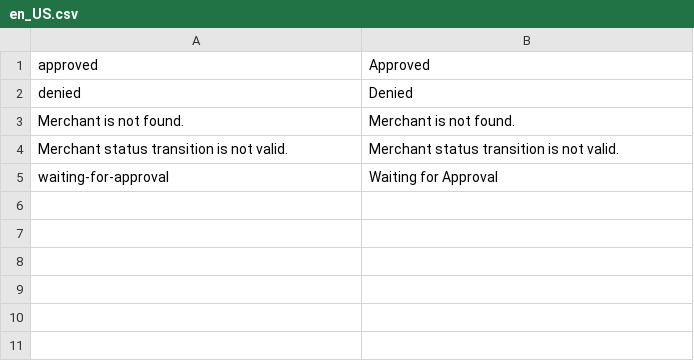
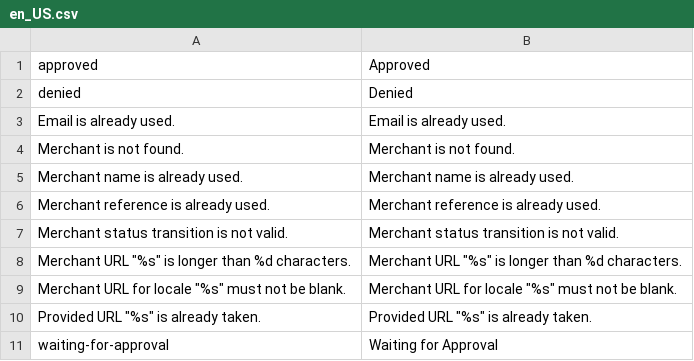
Before and after one commit to spryker/merchant, a CSV file: data/translation/Zed/en_US.csv, drawn as a sheet.

```diff
--- a/data/translation/Zed/en_US.csv
+++ b/data/translation/Zed/en_US.csv
@@ -2,4 +2,10 @@ approved,Approved
 denied,Denied
+"Email is already used.","Email is already used."
 "Merchant is not found.","Merchant is not found."
+"Merchant name is already used.","Merchant name is already used."
+"Merchant reference is already used.","Merchant reference is already used."
 "Merchant status transition is not valid.","Merchant status transition is not valid."
+"Merchant URL ""%s"" is longer than %d characters.","Merchant URL ""%s"" is longer than %d characters."
+"Merchant URL for locale ""%s"" must not be blank.","Merchant URL for locale ""%s"" must not be blank."
+"Provided URL ""%s"" is already taken.","Provided URL ""%s"" is already taken."
 waiting-for-approval,"Waiting for Approval"
```
Also changed, not shown: data/translation/Zed/de_DE.csv, 53 other files.
